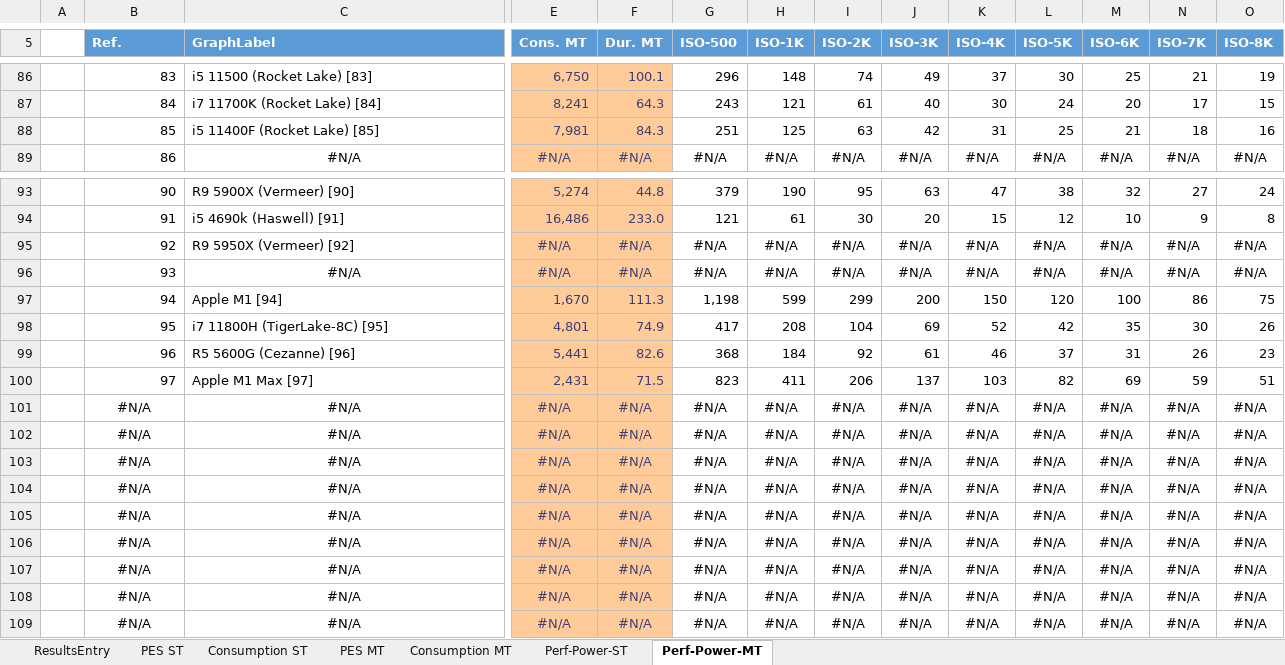
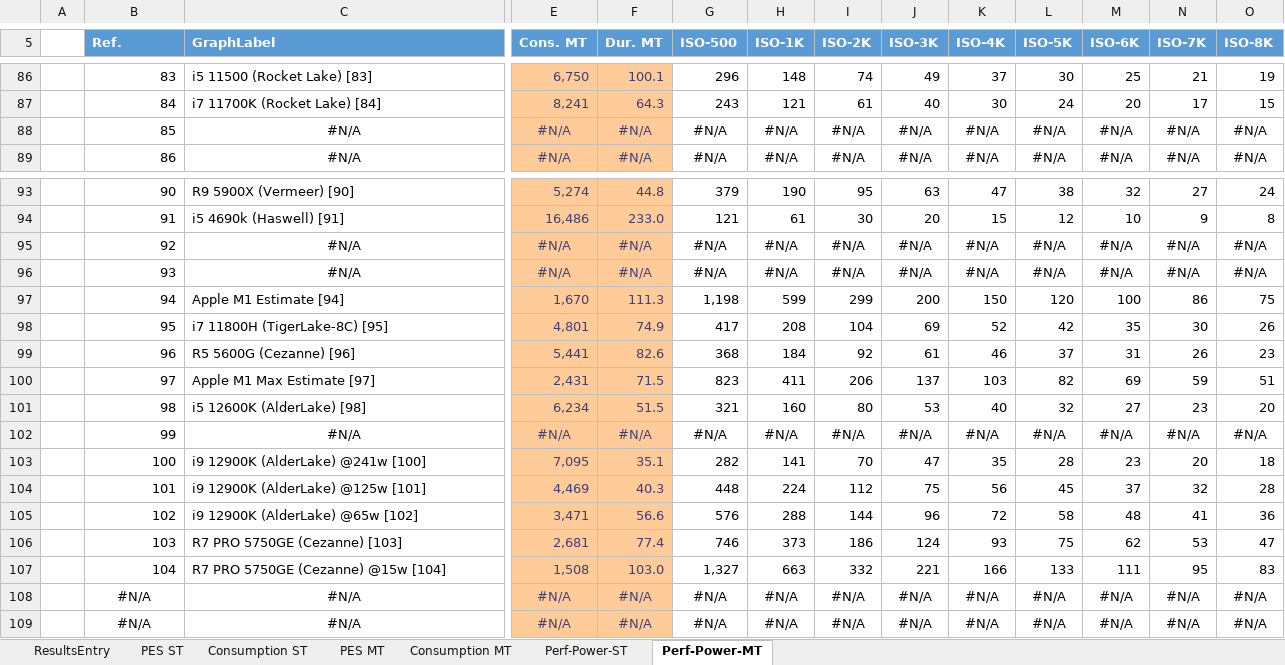
Before and after one commit to BrsVgl/PerformanceEfficiencySuite, an Excel workbook: Ranking/Rankings.xlsx, sheet Perf-Power-MT, drawn as a sheet; only a part is shown, gaps mark what is left out; values as stored, in another font and other column widths than the file's, no borders; charts and pictures and table styles not drawn; removed rows and columns are numbered as before the commit, all else as after; rows hold the shown columns only; the diff covers the shown part only; the diff names each change by its address in the sheet, - before the commit and + after, or states it on an @@ line.

Commit message:
updated Rankings and Graphs

```diff
--- a/Ranking/Rankings.xlsx (sheet Perf-Power-MT)
+++ b/Ranking/Rankings.xlsx (sheet Perf-Power-MT)
-row 88:  | 85 | i5 11400F (Rocket Lake) [85] | 7,981 | 84.3 | 251 | 125 | 63 | 42 | 31 | 25 | 21 | 18 | 16
+row 88:  | 85 | #N/A | #N/A | #N/A | #N/A | #N/A | #N/A | #N/A | #N/A | #N/A | #N/A | #N/A | #N/A
-C95 (GraphLabel): R9 5950X (Vermeer) [92]
+C95 (GraphLabel): #N/A
-C95 alignment: left
+C95 alignment: center
-C97 (GraphLabel): Apple M1 [94]
+C97 (GraphLabel): Apple M1 Estimate [94]
-C100 (GraphLabel): Apple M1 Max [97]
+C100 (GraphLabel): Apple M1 Max Estimate [97]
-row 101:  | #N/A | #N/A | #N/A | #N/A | #N/A | #N/A | #N/A | #N/A | #N/A | #N/A | #N/A | #N/A | #N/A
-row 102:  | #N/A | #N/A | #N/A | #N/A | #N/A | #N/A | #N/A | #N/A | #N/A | #N/A | #N/A | #N/A | #N/A
-row 103:  | #N/A | #N/A | #N/A | #N/A | #N/A | #N/A | #N/A | #N/A | #N/A | #N/A | #N/A | #N/A | #N/A
-row 104:  | #N/A | #N/A | #N/A | #N/A | #N/A | #N/A | #N/A | #N/A | #N/A | #N/A | #N/A | #N/A | #N/A
-row 105:  | #N/A | #N/A | #N/A | #N/A | #N/A | #N/A | #N/A | #N/A | #N/A | #N/A | #N/A | #N/A | #N/A
-row 106:  | #N/A | #N/A | #N/A | #N/A | #N/A | #N/A | #N/A | #N/A | #N/A | #N/A | #N/A | #N/A | #N/A
+row 101:  | 98 | i5 12600K (AlderLake) [98] | 6,234 | 51.5 | 321 | 160 | 80 | 53 | 40 | 32 | 27 | 23 | 20
-B102 (Ref.): #N/A
+B102 (Ref.): 99
-B102 alignment: center
+B102 alignment: right
+row 103:  | 100 | i9 12900K (AlderLake) @241w [100] | 7,095 | 35.1 | 282 | 141 | 70 | 47 | 35 | 28 | 23 | 20 | 18
+row 104:  | 101 | i9 12900K (AlderLake) @125w [101] | 4,469 | 40.3 | 448 | 224 | 112 | 75 | 56 | 45 | 37 | 32 | 28
+row 105:  | 102 | i9 12900K (AlderLake) @65w [102] | 3,471 | 56.6 | 576 | 288 | 144 | 96 | 72 | 58 | 48 | 41 | 36
+row 106:  | 103 | R7 PRO 5750GE (Cezanne) [103] | 2,681 | 77.4 | 746 | 373 | 186 | 124 | 93 | 75 | 62 | 53 | 47
+row 107:  | 104 | R7 PRO 5750GE (Cezanne) @15w [104] | 1,508 | 103.0 | 1,327 | 663 | 332 | 221 | 166 | 133 | 111 | 95 | 83
```
Also changed, not shown: 4 added rows, 4 removed rows and 24 edited cells elsewhere in this sheet, sheet Perf-Power-ST, sheet ResultsEntry, sheet PES MT, sheet Consumption ST, sheet PES ST, sheet Consumption MT, formulas that keep their value, charts or pictures, 6 other files.
